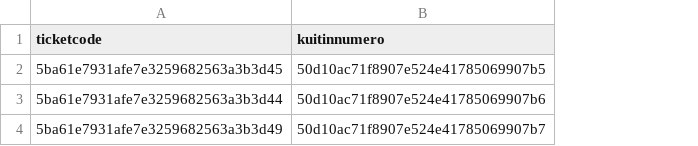
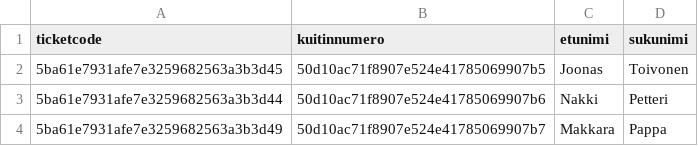
Before and after one commit to Swaeg/tix-reader, a CSV file: test.csv, drawn as a sheet; the diff names each change by its address in the sheet, - before the commit and + after, or states it on an @@ line.

```diff
--- a/test.csv
+++ b/test.csv
+column C (etunimi), rows 2-4: Joonas | Nakki | Makkara
+column D (sukunimi), rows 2-4: Toivonen | Petteri | Pappa
```
Also changed, not shown: 1 other file.
